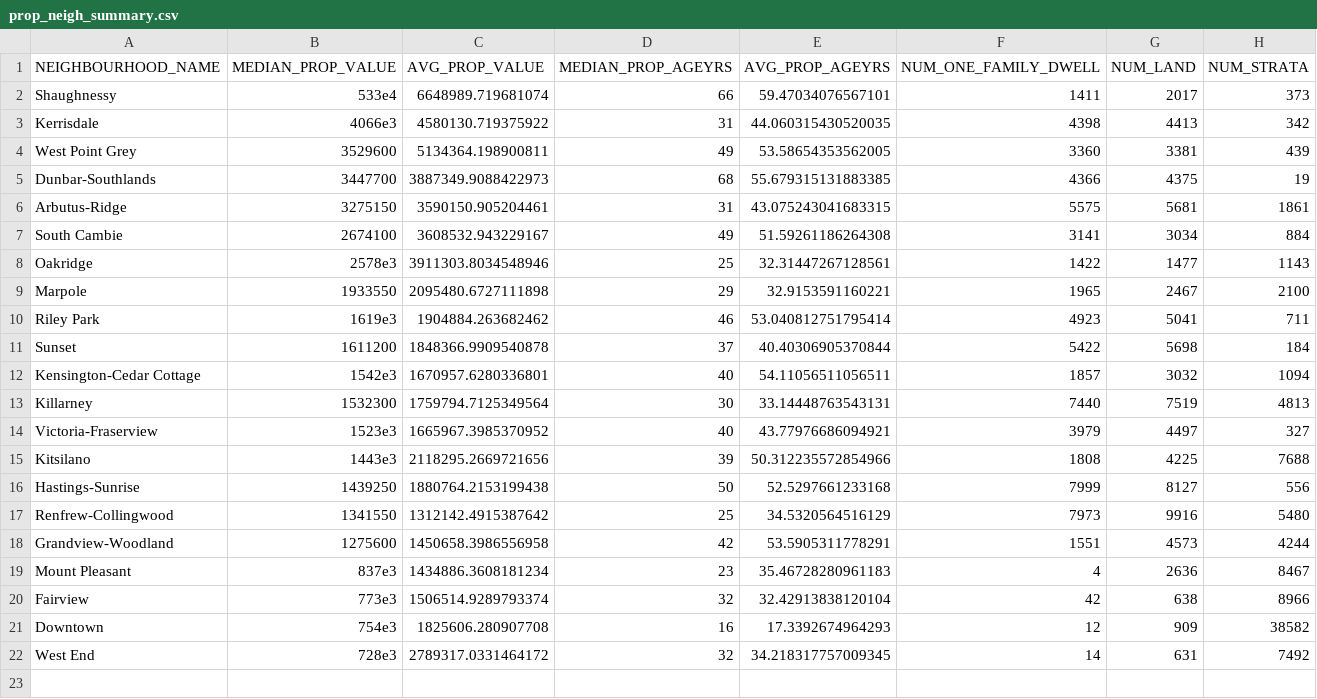
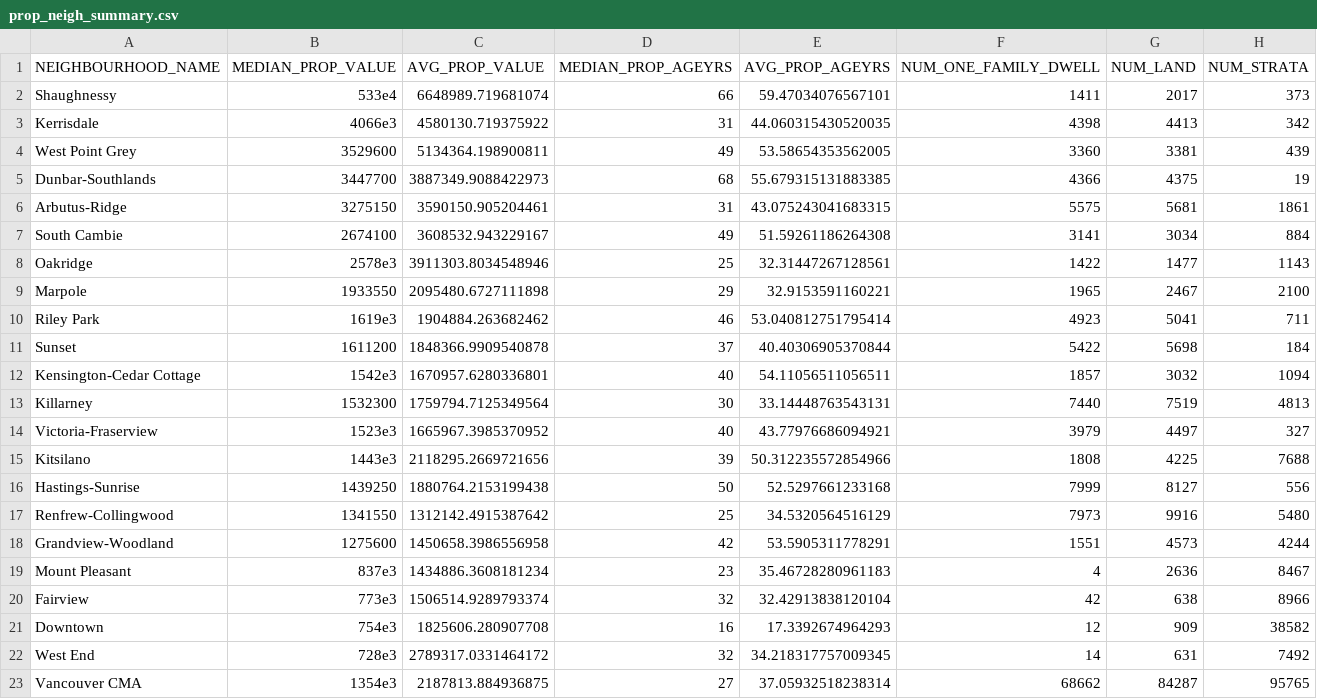
Before and after one commit to UBC-MDS/Vancouver-Property-Value-Analysis, a CSV file: data/prop_neigh_summary.csv, drawn as a sheet; the diff names each change by its address in the sheet, - before the commit and + after, or states it on an @@ line.

Commit message:
Updated prop summary CSV file and completed draft of plots

```diff
--- a/data/prop_neigh_summary.csv
+++ b/data/prop_neigh_summary.csv
+row 23: Vancouver CMA | 1354e3 | 2187813.884936875 | 27 | 37.05932518238314 | 68662 | 84287 | 95765
```
Also changed, not shown: 3 other files.
